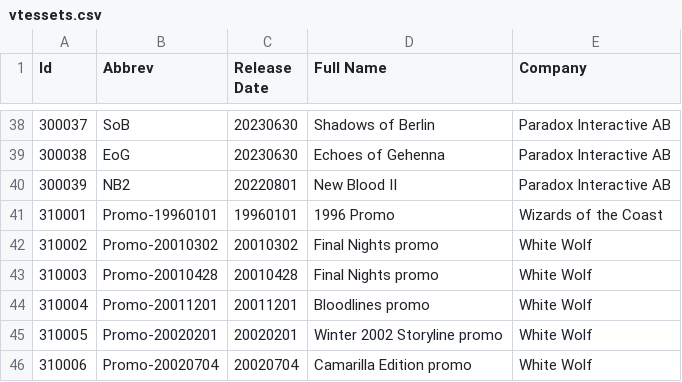
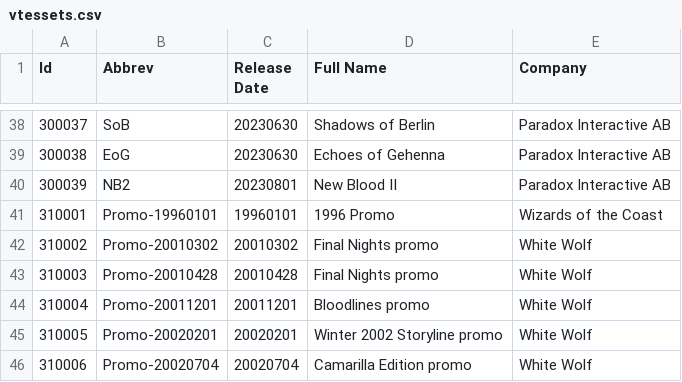
Before and after one commit to GiottoVerducci/vtescsv, a CSV file: vtessets.csv, drawn as a sheet; only a part is shown, gaps mark what is left out.

Commit message:
Fix NB2 release date

```diff
--- a/vtessets.csv
+++ b/vtessets.csv
@@ -39,3 +39,3 @@
 "300038","EoG","20230630","Echoes of Gehenna","Paradox Interactive AB"
-"300039","NB2","20220801","New Blood II","Paradox Interactive AB"
+"300039","NB2","20230801","New Blood II","Paradox Interactive AB"
 "310001","Promo-19960101","19960101","1996 Promo","Wizards of the Coast"
```
